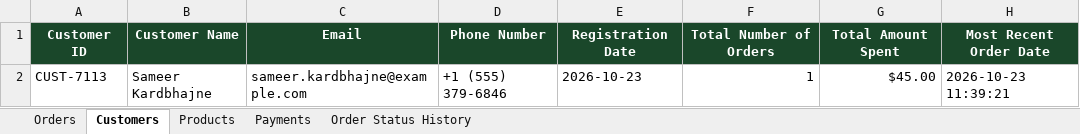
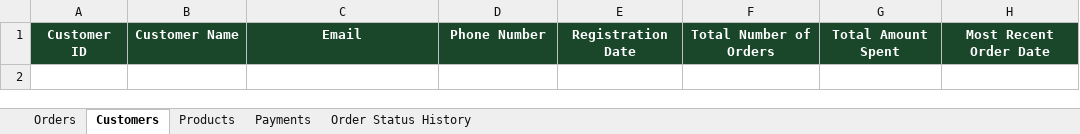
Before and after one commit to Sameerkaradbhajne/25070521291-CA-03, an Excel workbook: Flexi_Credit_Data.xlsx, sheet Customers, drawn as a sheet; values as stored, in another font and other column widths than the file's, no borders; the diff names each change by its address in the sheet, - before the commit and + after, or states it on an @@ line.

```diff
--- a/Flexi_Credit_Data.xlsx (sheet Customers)
+++ b/Flexi_Credit_Data.xlsx (sheet Customers)
-row 2: CUST-7113 | Sameer Kardbhajne | sameer.kardbhajne@example.com | +1 (555) 379-6846 | 2026-10-23 | 1 | $45.00 | 2026-10-23 11:39:21
```
Also changed, not shown: sheet Orders, sheet Payments, sheet Order Status History, Server/Flexi_Credit_Data.xlsx, 9 other files.
